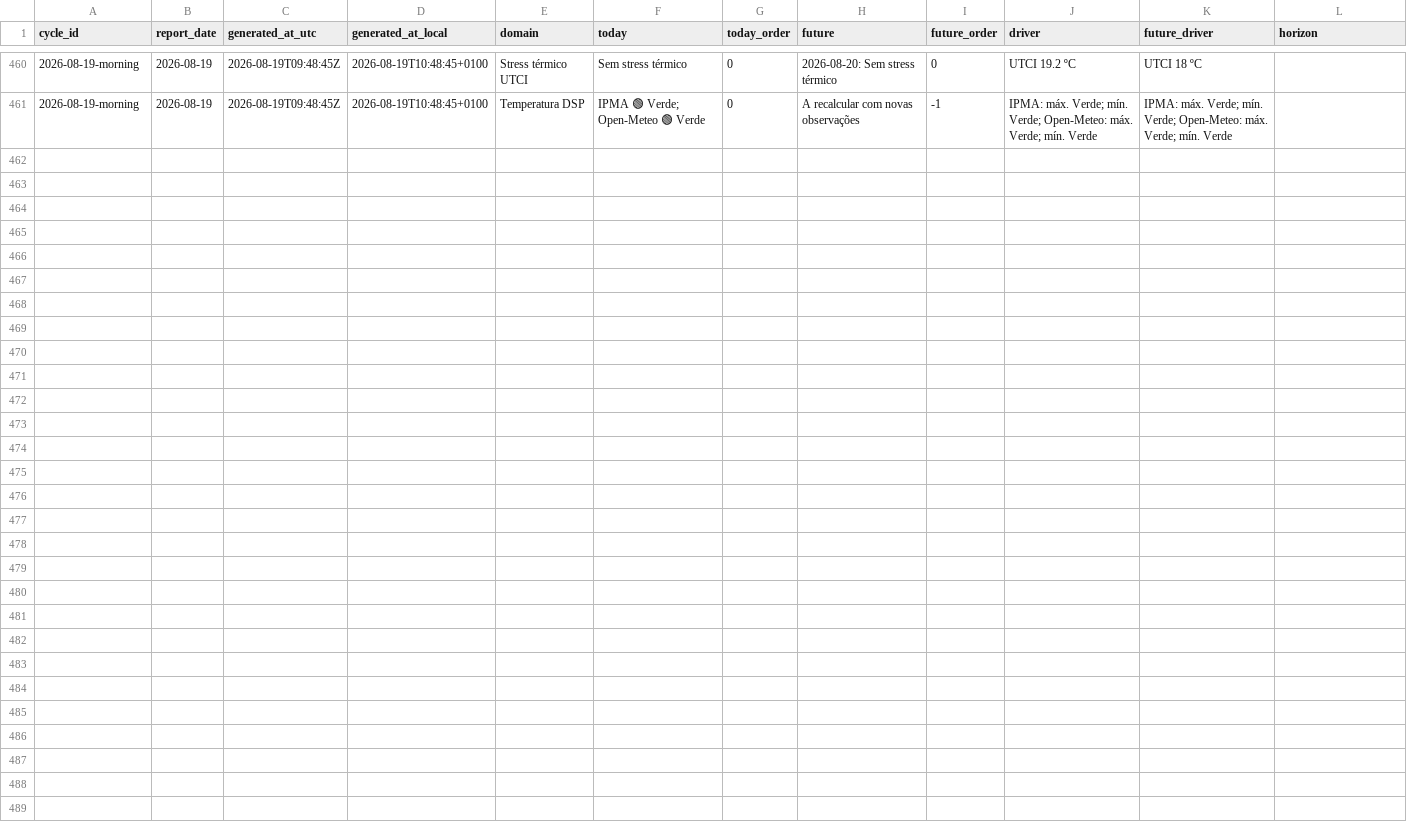
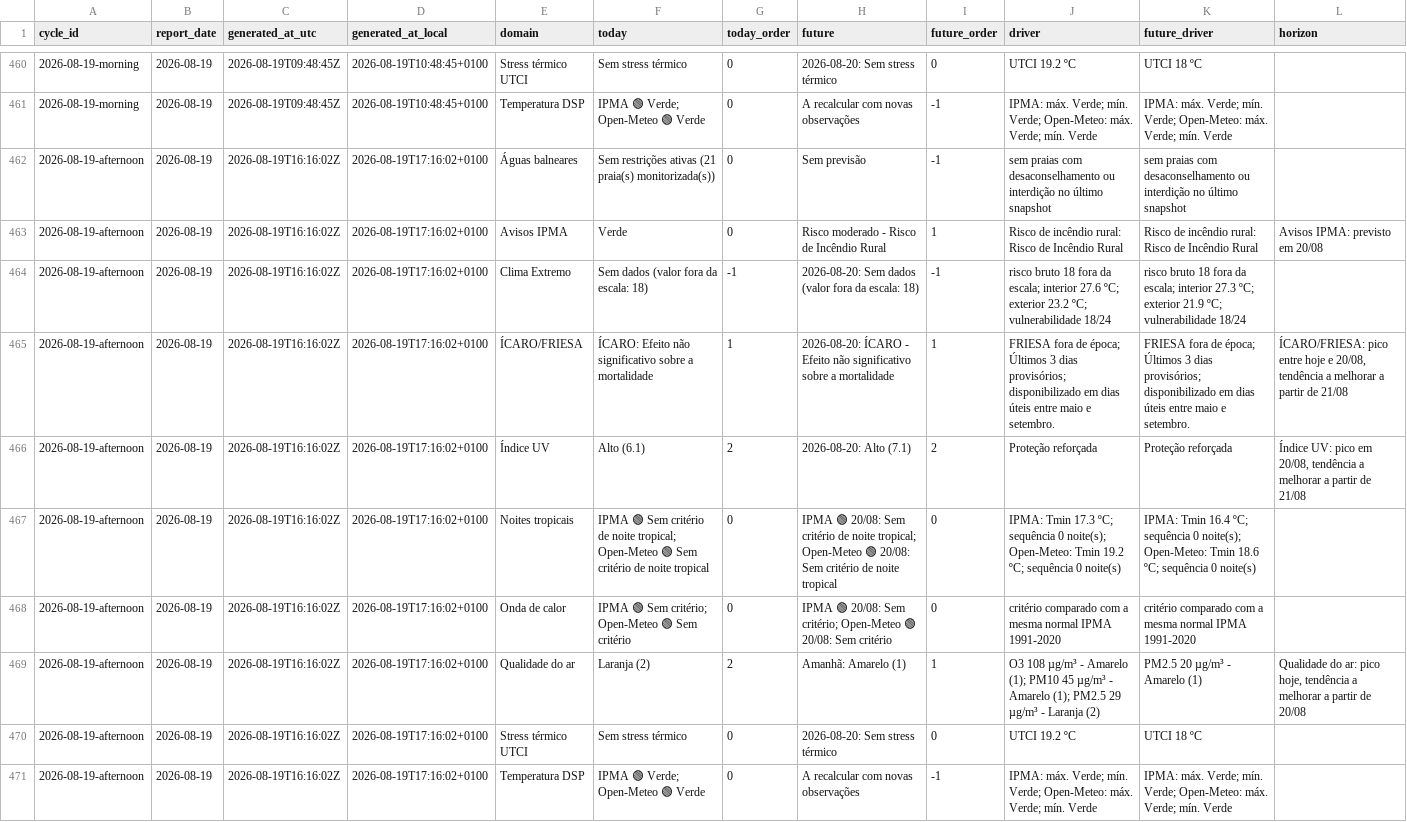
Before and after one commit to DBLQA90/qualar_matosinhos, a CSV file: data/daily_report_signal_snapshots.csv, drawn as a sheet; only a part is shown, gaps mark what is left out; the diff names each change by its address in the sheet, - before the commit and + after, or states it on an @@ line.

```diff
--- a/data/daily_report_signal_snapshots.csv
+++ b/data/daily_report_signal_snapshots.csv
+row 462: 2026-08-19-afternoon | 2026-08-19 | 2026-08-19T16:16:02Z | 2026-08-19T17:16:02+0100 | Águas balneares | Sem restrições ativas (21 praia(s) monitorizada(s)) | 0 | Sem previsão | -1 | sem praias com desaconselhamento ou interdição no último snapshot | sem praias com desaconselhamento ou interdição no último snapshot
+row 463: 2026-08-19-afternoon | 2026-08-19 | 2026-08-19T16:16:02Z | 2026-08-19T17:16:02+0100 | Avisos IPMA | Verde | 0 | Risco moderado - Risco de Incêndio Rural | 1 | Risco de incêndio rural: Risco de Incêndio Rural | Risco de incêndio rural: Risco de Incêndio Rural | Avisos IPMA: previsto em 20/08
+row 464: 2026-08-19-afternoon | 2026-08-19 | 2026-08-19T16:16:02Z | 2026-08-19T17:16:02+0100 | Clima Extremo | Sem dados (valor fora da escala: 18) | -1 | 2026-08-20: Sem dados (valor fora da escala: 18) | -1 | risco bruto 18 fora da escala; interior 27.6 ºC; exterior 23.2 ºC; vulnerabilidade 18/24 | risco bruto 18 fora da escala; interior 27.3 ºC; exterior 21.9 ºC; vulnerabilidade 18/24
+row 465: 2026-08-19-afternoon | 2026-08-19 | 2026-08-19T16:16:02Z | 2026-08-19T17:16:02+0100 | ÍCARO/FRIESA | ÍCARO: Efeito não significativo sobre a mortalidade | 1 | 2026-08-20: ÍCARO - Efeito não significativo sobre a mortalidade | 1 | FRIESA fora de época; Últimos 3 dias provisórios; disponibilizado em dias úteis entre maio e setembro. | FRIESA fora de época; Últimos 3 dias provisórios; disponibilizado em dias úteis entre maio e setembro. | ÍCARO/FRIESA: pico entre hoje e 20/08, tendência a melhorar a partir de 21/08
+row 466: 2026-08-19-afternoon | 2026-08-19 | 2026-08-19T16:16:02Z | 2026-08-19T17:16:02+0100 | Índice UV | Alto (6.1) | 2 | 2026-08-20: Alto (7.1) | 2 | Proteção reforçada | Proteção reforçada | Índice UV: pico em 20/08, tendência a melhorar a partir de 21/08
+row 467: 2026-08-19-afternoon | 2026-08-19 | 2026-08-19T16:16:02Z | 2026-08-19T17:16:02+0100 | Noites tropicais | IPMA 🟢 Sem critério de noite tropical; Open-Meteo 🟢 Sem critério de noite tropical | 0 | IPMA 🟢 20/08: Sem critério de noite tropical; Open-Meteo 🟢 20/08: Sem critério de noite tropical | 0 | IPMA: Tmin 17.3 ºC; sequência 0 noite(s); Open-Meteo: Tmin 19.2 ºC; sequência 0 noite(s) | IPMA: Tmin 16.4 ºC; sequência 0 noite(s); Open-Meteo: Tmin 18.6 ºC; sequência 0 noite(s)
+row 468: 2026-08-19-afternoon | 2026-08-19 | 2026-08-19T16:16:02Z | 2026-08-19T17:16:02+0100 | Onda de calor | IPMA 🟢 Sem critério; Open-Meteo 🟢 Sem critério | 0 | IPMA 🟢 20/08: Sem critério; Open-Meteo 🟢 20/08: Sem critério | 0 | critério comparado com a mesma normal IPMA 1991-2020 | critério comparado com a mesma normal IPMA 1991-2020
+row 469: 2026-08-19-afternoon | 2026-08-19 | 2026-08-19T16:16:02Z | 2026-08-19T17:16:02+0100 | Qualidade do ar | Laranja (2) | 2 | Amanhã: Amarelo (1) | 1 | O3 108 µg/m³ - Amarelo (1); PM10 45 µg/m³ - Amarelo (1); PM2.5 29 µg/m³ - Laranja (2) | PM2.5 20 µg/m³ - Amarelo (1) | Qualidade do ar: pico hoje, tendência a melhorar a partir de 20/08
+row 470: 2026-08-19-afternoon | 2026-08-19 | 2026-08-19T16:16:02Z | 2026-08-19T17:16:02+0100 | Stress térmico UTCI | Sem stress térmico | 0 | 2026-08-20: Sem stress térmico | 0 | UTCI 19.2 ºC | UTCI 18 ºC
+row 471: 2026-08-19-afternoon | 2026-08-19 | 2026-08-19T16:16:02Z | 2026-08-19T17:16:02+0100 | Temperatura DSP | IPMA 🟢 Verde; Open-Meteo 🟢 Verde | 0 | A recalcular com novas observações | -1 | IPMA: máx. Verde; mín. Verde; Open-Meteo: máx. Verde; mín. Verde | IPMA: máx. Verde; mín. Verde; Open-Meteo: máx. Verde; mín. Verde
```
Also changed, not shown: data/pipeline_source_status.csv, data/pipeline_source_status_latest.csv, 3 other files.
